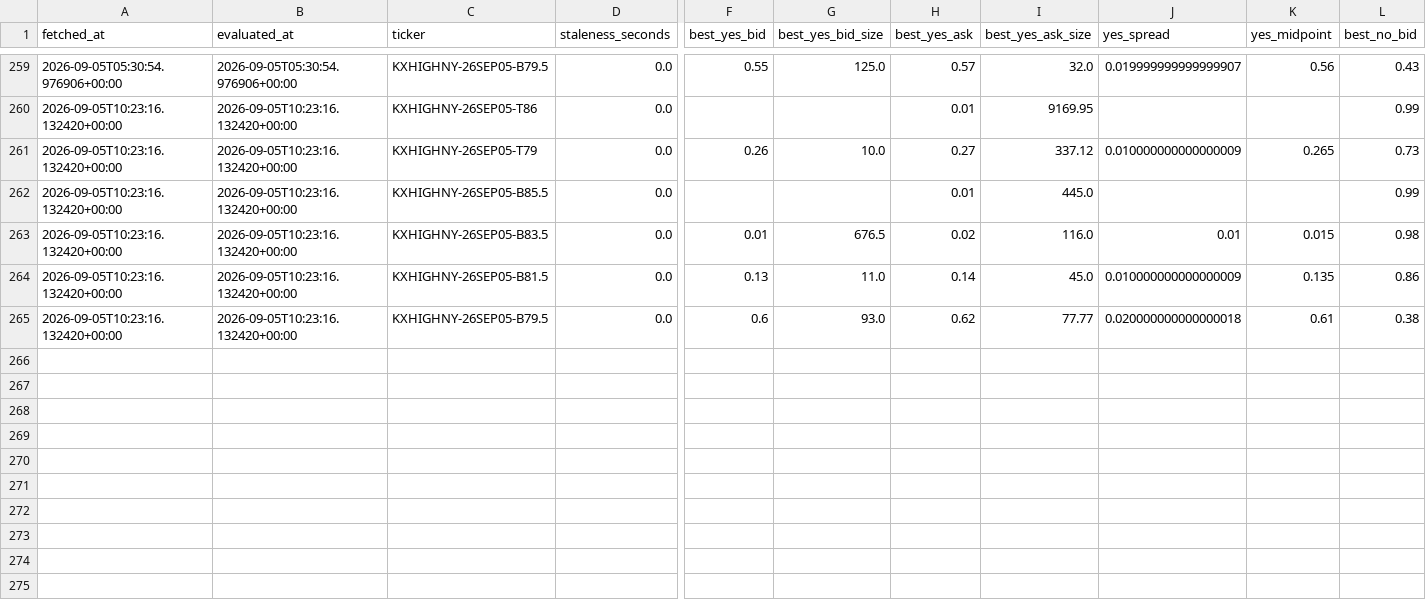
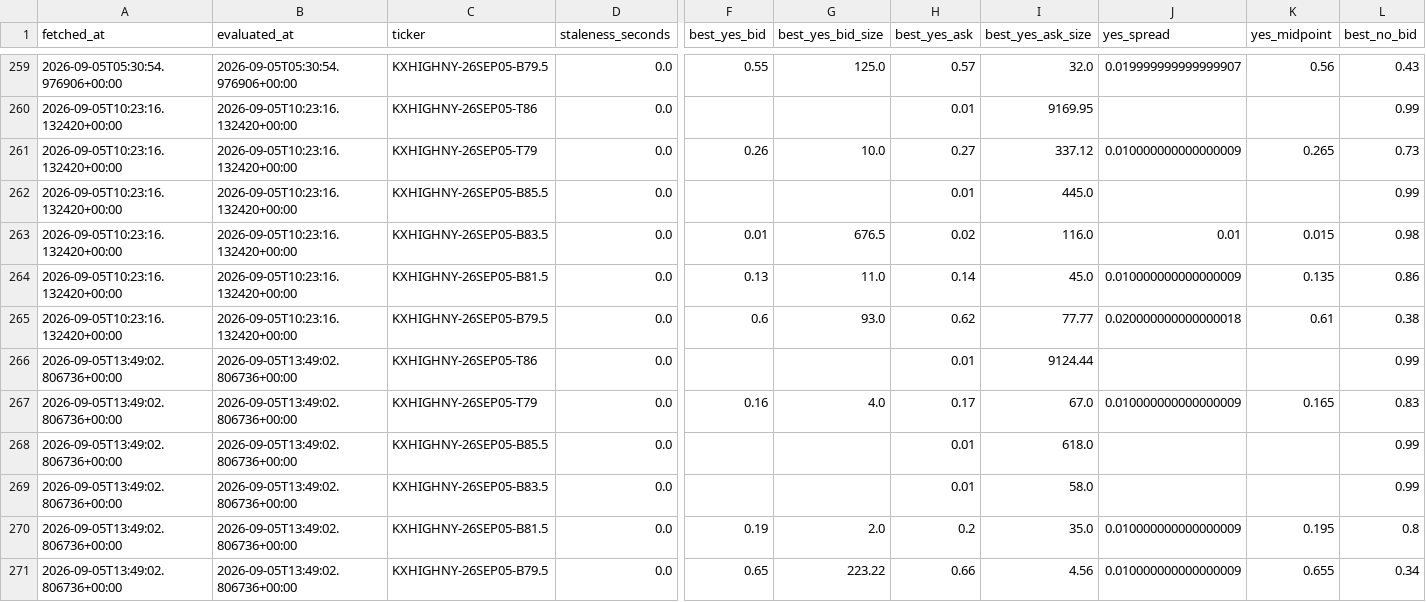
Before and after one commit to ericzzhang27-sys/Kalshi-Weather-Trading, a CSV file: data/raw/kalshi_orderbooks/orderbook_summary_202609.csv, drawn as a sheet; only a part is shown, gaps mark what is left out; rows hold the shown columns only; the diff names each change by its address in the sheet, - before the commit and + after, or states it on an @@ line.

```diff
--- a/data/raw/kalshi_orderbooks/orderbook_summary_202609.csv
+++ b/data/raw/kalshi_orderbooks/orderbook_summary_202609.csv
+row 266: 2026-09-05T13:49:02.806736+00:00 | 2026-09-05T13:49:02.806736+00:00 | KXHIGHNY-26SEP05-T86 | 0.0 |  |  | 0.01 | 9124.44 |  |  | 0.99
+row 267: 2026-09-05T13:49:02.806736+00:00 | 2026-09-05T13:49:02.806736+00:00 | KXHIGHNY-26SEP05-T79 | 0.0 | 0.16 | 4.0 | 0.17 | 67.0 | 0.010000000000000009 | 0.165 | 0.83
+row 268: 2026-09-05T13:49:02.806736+00:00 | 2026-09-05T13:49:02.806736+00:00 | KXHIGHNY-26SEP05-B85.5 | 0.0 |  |  | 0.01 | 618.0 |  |  | 0.99
+row 269: 2026-09-05T13:49:02.806736+00:00 | 2026-09-05T13:49:02.806736+00:00 | KXHIGHNY-26SEP05-B83.5 | 0.0 |  |  | 0.01 | 58.0 |  |  | 0.99
+row 270: 2026-09-05T13:49:02.806736+00:00 | 2026-09-05T13:49:02.806736+00:00 | KXHIGHNY-26SEP05-B81.5 | 0.0 | 0.19 | 2.0 | 0.2 | 35.0 | 0.010000000000000009 | 0.195 | 0.8
+row 271: 2026-09-05T13:49:02.806736+00:00 | 2026-09-05T13:49:02.806736+00:00 | KXHIGHNY-26SEP05-B79.5 | 0.0 | 0.65 | 223.22 | 0.66 | 4.56 | 0.010000000000000009 | 0.655 | 0.34
```
Also changed, not shown: data/raw/kalshi_orderbooks/scrape_log.csv, 4 other files.
